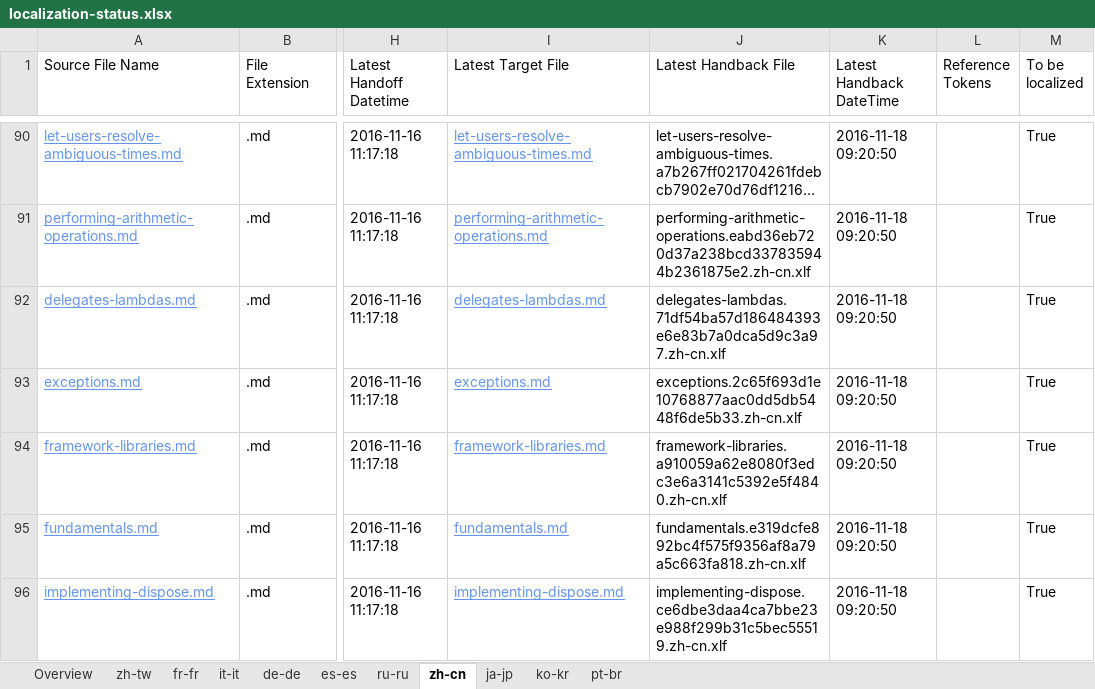
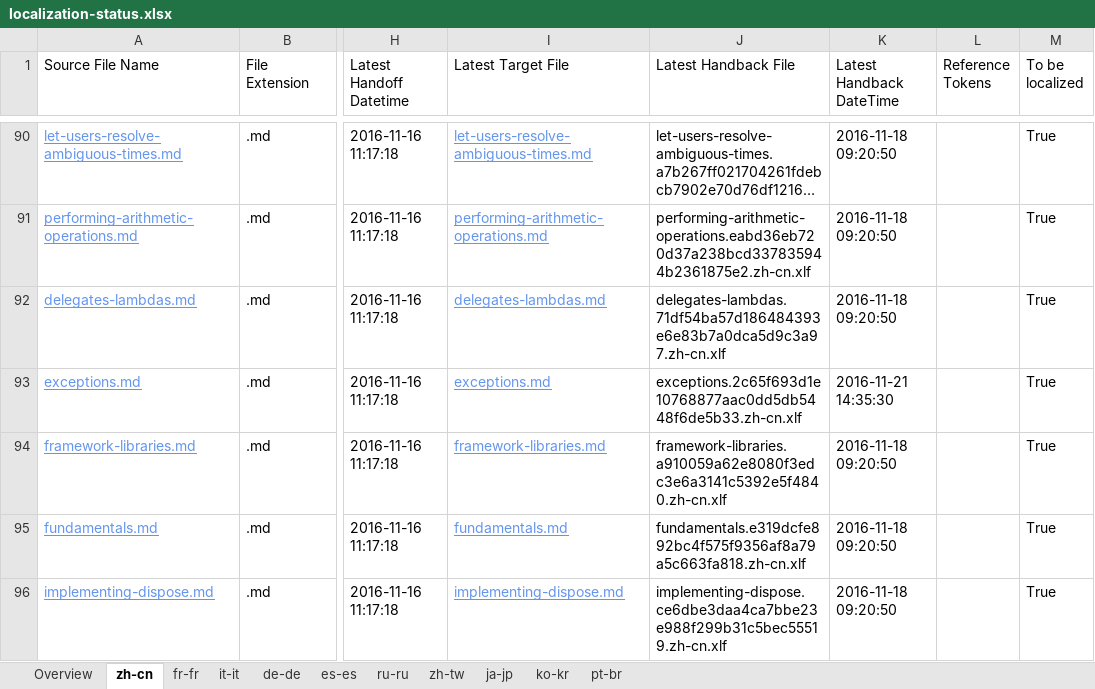
Before and after one commit to openpublishoperation/docs.handback, an Excel workbook: ol-handback/dotnet/docs/master/localization-status.xlsx, sheet zh-cn, drawn as a sheet; only a part is shown, gaps mark what is left out; long unchanged cells end in …; values as stored, in another font and other column widths than the file's, no borders; table styles not drawn; the diff names each change by its address in the sheet, - before the commit and + after, or states it on an @@ line.

Commit message:
Generate Report for Handback

```diff
--- a/ol-handback/dotnet/docs/master/localization-status.xlsx (sheet zh-cn)
+++ b/ol-handback/dotnet/docs/master/localization-status.xlsx (sheet zh-cn)
@@ sheet tab order changed: Overview | zh-cn | fr-fr | it-it | de-de | es-es | ru-ru | zh-tw | ja-jp | ko-kr | pt-br @@
-K93 (Latest Handback DateTime): 2016-11-18 09:20:50
+K93 (Latest Handback DateTime): 2016-11-21 14:35:30
```
Also changed, not shown: sheet Overview, ol-handback/dotnet/docs/master/handback-status.xlsx.
